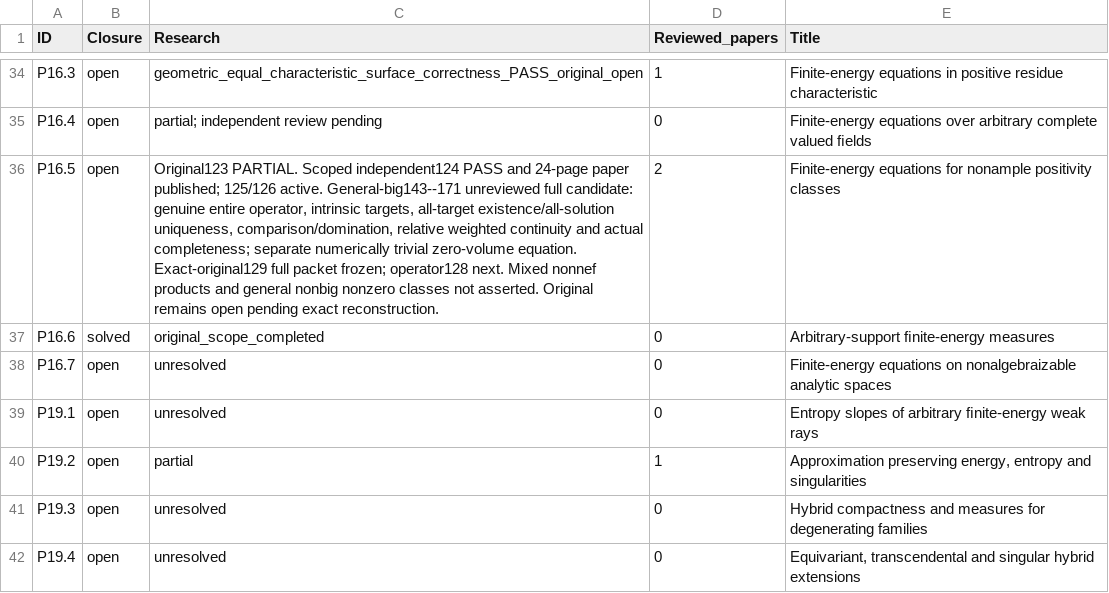
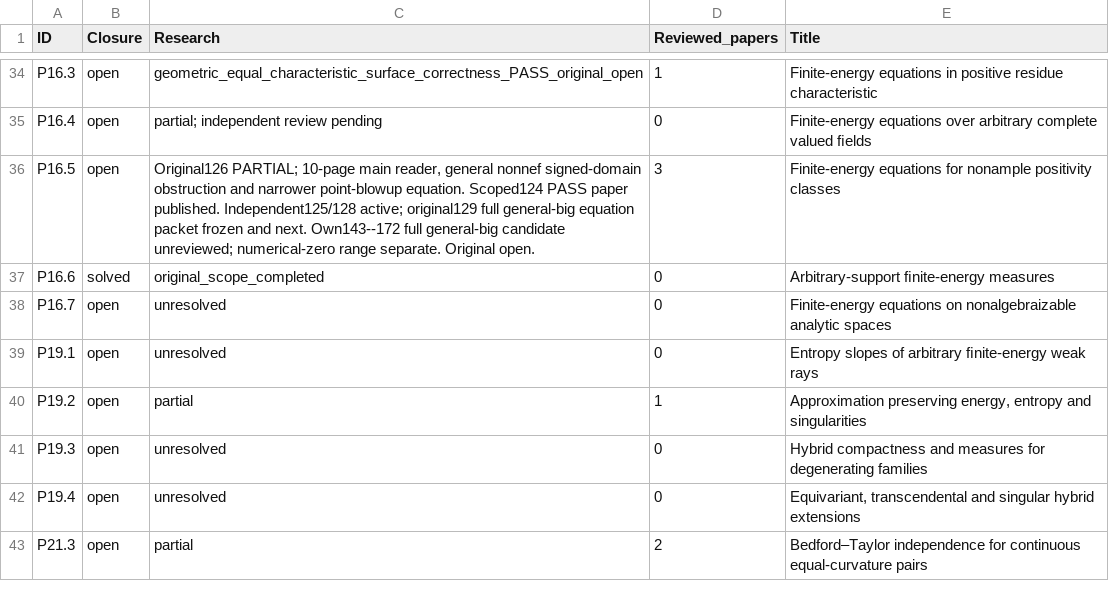
Before and after one commit to MingchenXia/nonarchimedean-pluripotential-theory, a TSV file: manuscript/editorial/xean_research_20261003/checklist-current.tsv, drawn as a sheet; only a part is shown, gaps mark what is left out; the shorter side is filled out with more unchanged rows; the diff names each change by its address in the sheet, - before the commit and + after, or states it on an @@ line.

```diff
--- a/manuscript/editorial/xean_research_20261003/checklist-current.tsv
+++ b/manuscript/editorial/xean_research_20261003/checklist-current.tsv
-C36 (Research): Original123 PARTIAL. Scoped independent124 PASS and 24-page paper published; 125/126 active. General-big143--171 unreviewed full candidate: genuine entire operator, intrinsic targets, all-target existence/all-solution uniqueness, comparison/domination, relative weighted continuity and actual completeness; separate numerically trivial zero-volume equation. Exact-original129 full packet frozen; operator128 next. Mixed nonnef products and general nonbig nonzero classes not asserted. Original remains open pending exact reconstruction.
+C36 (Research): Original126 PARTIAL; 10-page main reader, general nonnef signed-domain obstruction and narrower point-blowup equation. Scoped124 PASS paper published. Independent125/128 active; original129 full general-big equation packet frozen and next. Own143--172 full general-big candidate unreviewed; numerical-zero range separate. Original open.
-D36 (Reviewed_papers): 2
+D36 (Reviewed_papers): 3
```
Also changed, not shown: 27 other files.
